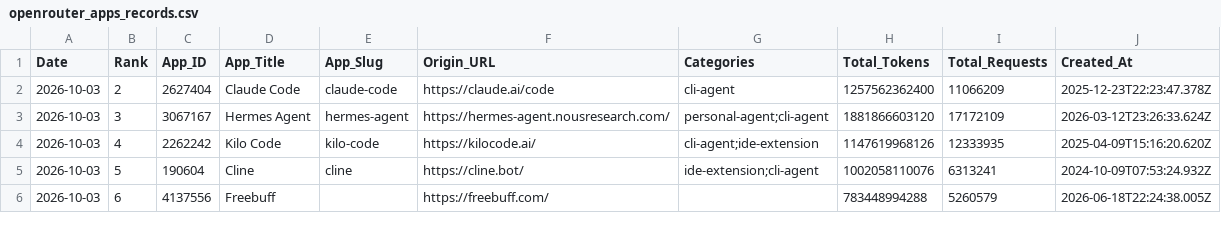
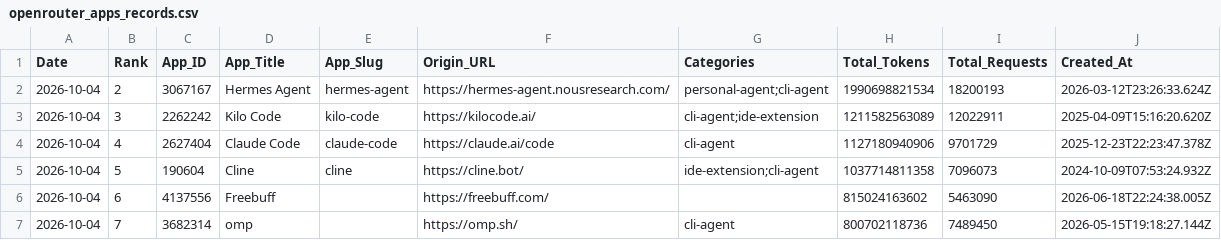
Before and after one commit to Kenneth-Top/workflows-, a CSV file: openrouter_apps_records.csv, drawn as a sheet; only a part is shown; the diff covers the shown part only.

```diff
--- a/openrouter_apps_records.csv
+++ b/openrouter_apps_records.csv
@@ -1,6 +1,7 @@
 Date,Rank,App_ID,App_Title,App_Slug,Origin_URL,Categories,Total_Tokens,Total_Requests,Created_At
-2026-10-03,2,2627404,Claude Code,claude-code,https://claude.ai/code,cli-agent,1257562362400,11066209,2025-12-23T22:23:47.378Z
-2026-10-03,3,3067167,Hermes Agent,hermes-agent,https://hermes-agent.nousresearch.com/,personal-agent;cli-agent,1881866603120,17172109,2026-03-12T23:26:33.624Z
-2026-10-03,4,2262242,Kilo Code,kilo-code,https://kilocode.ai/,cli-agent;ide-extension,1147619968126,12333935,2025-04-09T15:16:20.620Z
-2026-10-03,5,190604,Cline,cline,https://cline.bot/,ide-extension;cli-agent,1002058110076,6313241,2024-10-09T07:53:24.932Z
-2026-10-03,6,4137556,Freebuff,,https://freebuff.com/,,783448994288,5260579,2026-06-18T22:24:38.005Z
+2026-10-04,2,3067167,Hermes Agent,hermes-agent,https://hermes-agent.nousresearch.com/,personal-agent;cli-agent,1990698821534,18200193,2026-03-12T23:26:33.624Z
+2026-10-04,3,2262242,Kilo Code,kilo-code,https://kilocode.ai/,cli-agent;ide-extension,1211582563089,12022911,2025-04-09T15:16:20.620Z
+2026-10-04,4,2627404,Claude Code,claude-code,https://claude.ai/code,cli-agent,1127180940906,9701729,2025-12-23T22:23:47.378Z
+2026-10-04,5,190604,Cline,cline,https://cline.bot/,ide-extension;cli-agent,1037714811358,7096073,2024-10-09T07:53:24.932Z
+2026-10-04,6,4137556,Freebuff,,https://freebuff.com/,,815024163602,5463090,2026-06-18T22:24:38.005Z
+2026-10-04,7,3682314,omp,,https://omp.sh/,cli-agent,800702118736,7489450,2026-05-15T19:18:27.144Z
```
Also changed, not shown: 1 added row, 2 removed rows and 91 edited cells elsewhere in this file, openrouter_category_usage_records.csv, openrouter_market_share_records.csv, 2 other files.
